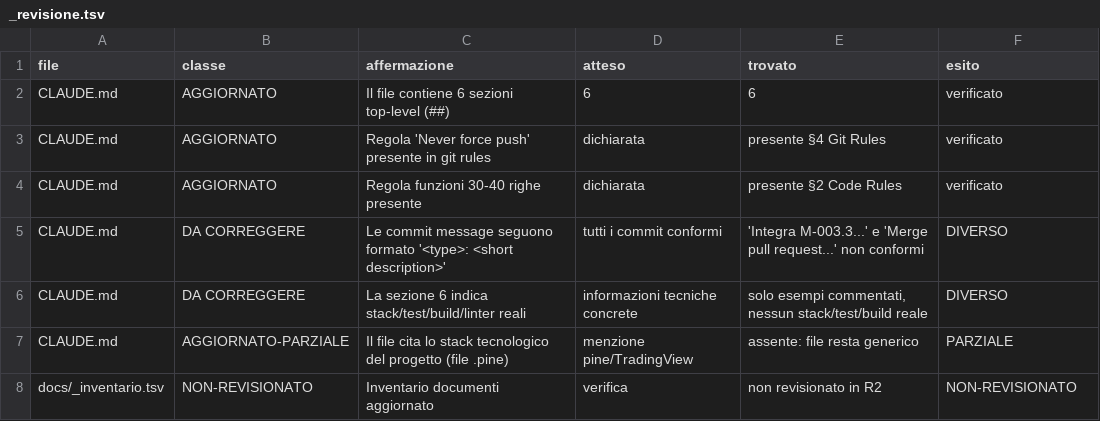
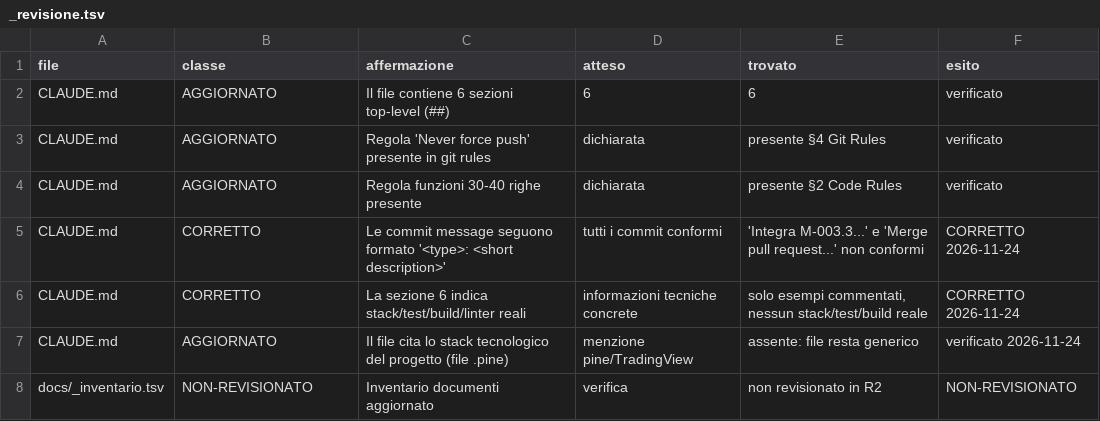
Before and after one commit to obi2kenobi/Regime-Detector, a TSV file: docs/_revisione.tsv, drawn as a sheet.

```diff
--- a/docs/_revisione.tsv
+++ b/docs/_revisione.tsv
@@ -4,5 +4,5 @@ CLAUDE.md	AGGIORNATO	Regola 'Never force push' presente in git rules	dichiarata
 CLAUDE.md	AGGIORNATO	Regola funzioni 30-40 righe presente	dichiarata	presente §2 Code Rules	verificato
-CLAUDE.md	DA CORREGGERE	Le commit message seguono formato '<type>: <short description>'	tutti i commit conformi	'Integra M-003.3...' e 'Merge pull request...' non conformi	DIVERSO
-CLAUDE.md	DA CORREGGERE	La sezione 6 indica stack/test/build/linter reali	informazioni tecniche concrete	solo esempi commentati, nessun stack/test/build reale	DIVERSO
-CLAUDE.md	AGGIORNATO-PARZIALE	Il file cita lo stack tecnologico del progetto (file .pine)	menzione pine/TradingView	assente: file resta generico	PARZIALE
+CLAUDE.md	CORRETTO	Le commit message seguono formato '<type>: <short description>'	tutti i commit conformi	'Integra M-003.3...' e 'Merge pull request...' non conformi	CORRETTO 2026-11-24
+CLAUDE.md	CORRETTO	La sezione 6 indica stack/test/build/linter reali	informazioni tecniche concrete	solo esempi commentati, nessun stack/test/build reale	CORRETTO 2026-11-24
+CLAUDE.md	AGGIORNATO	Il file cita lo stack tecnologico del progetto (file .pine)	menzione pine/TradingView	assente: file resta generico	verificato 2026-11-24
 docs/_inventario.tsv	NON-REVISIONATO	Inventario documenti aggiornato	verifica	non revisionato in R2	NON-REVISIONATO
```
Also changed, not shown: 1 other file.
